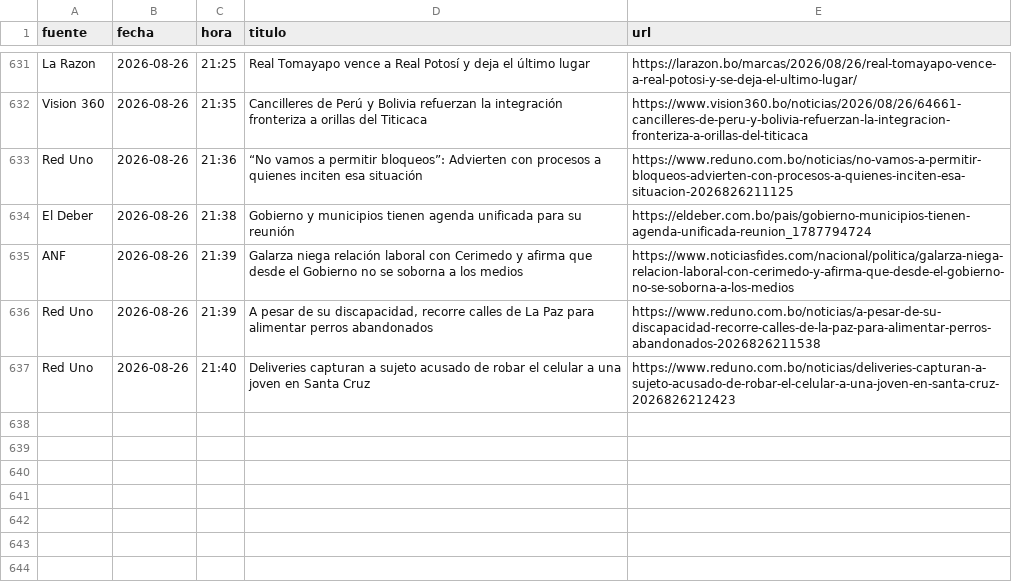
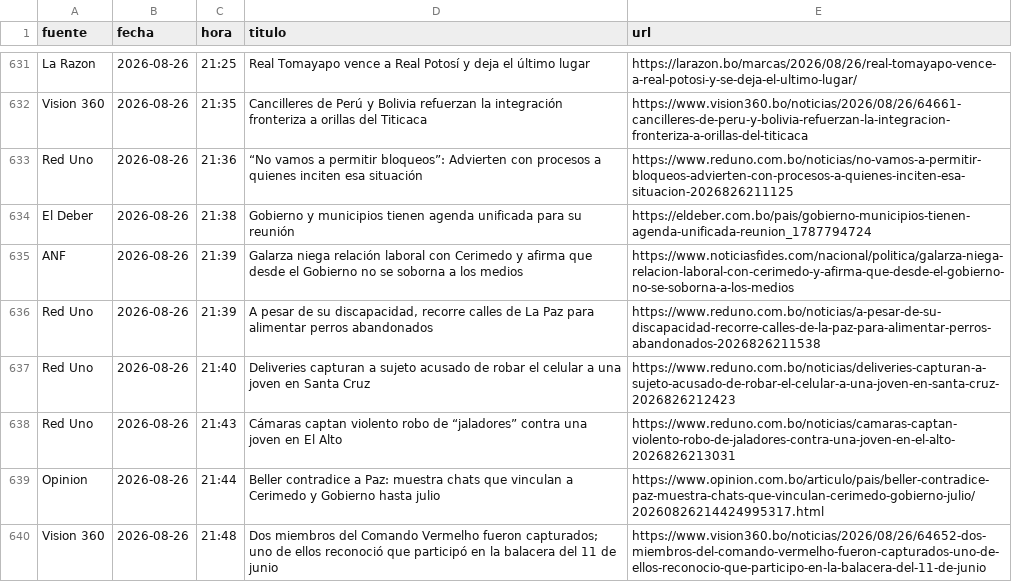
Before and after one commit to BohozX/Indices-de-Incertidumbre, a CSV file: noticias_ultimos_7_dias_publico.csv, drawn as a sheet; only a part is shown, gaps mark what is left out.

```diff
--- a/noticias_ultimos_7_dias_publico.csv
+++ b/noticias_ultimos_7_dias_publico.csv
@@ -637 +637,4 @@ Red Uno,2026-08-26,21:39,"A pesar de su discapacidad, recorre calles de La Paz p
 Red Uno,2026-08-26,21:40,Deliveries capturan a sujeto acusado de robar el celular a una joven en Santa Cruz,https://www.reduno.com.bo/noticias/deliveries-capturan-a-sujeto-acusado-de-robar-el-celular-a-una-joven-en-santa-cruz-2026826212423
+Red Uno,2026-08-26,21:43,Cámaras captan violento robo de “jaladores” contra una joven en El Alto,https://www.reduno.com.bo/noticias/camaras-captan-violento-robo-de-jaladores-contra-una-joven-en-el-alto-2026826213031
+Opinion,2026-08-26,21:44,Beller contradice a Paz: muestra chats que vinculan a Cerimedo y Gobierno hasta julio,https://www.opinion.com.bo/articulo/pais/beller-contradice-paz-muestra-chats-que-vinculan-cerimedo-gobierno-julio/20260826214424995317.html
+Vision 360,2026-08-26,21:48,Dos miembros del Comando Vermelho fueron capturados; uno de ellos reconoció que participó en la balacera del 11 de junio,https://www.vision360.bo/noticias/2026/08/26/64652-dos-miembros-del-comando-vermelho-fueron-capturados-uno-de-ellos-reconocio-que-participo-en-la-balacera-del-11-de-junio
```
Also changed, not shown: 1 other file.
